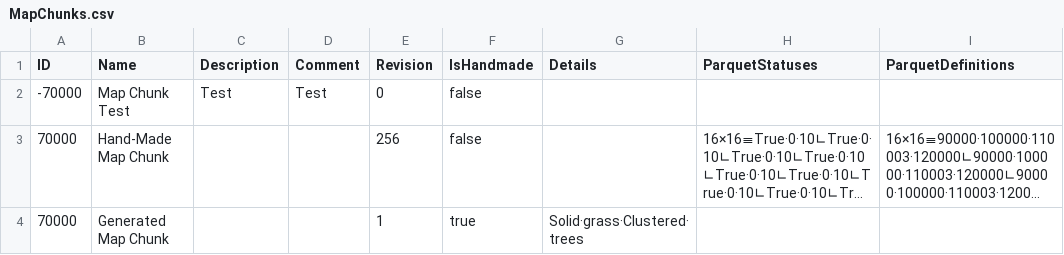
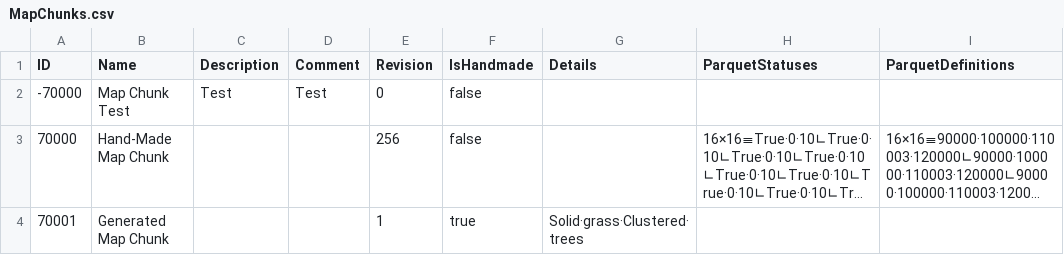
Before and after one commit to mxashlynn/Parquet, a CSV file: ExampleData/MapChunks.csv, drawn as a sheet; long unchanged cells end in …; the diff names each change by its address in the sheet, - before the commit and + after, or states it on an @@ line.

Commit message:
Fixes an error in MapChunk.csv.

```diff
--- a/ExampleData/MapChunks.csv
+++ b/ExampleData/MapChunks.csv
-A4 (ID): 70000
+A4 (ID): 70001
```
